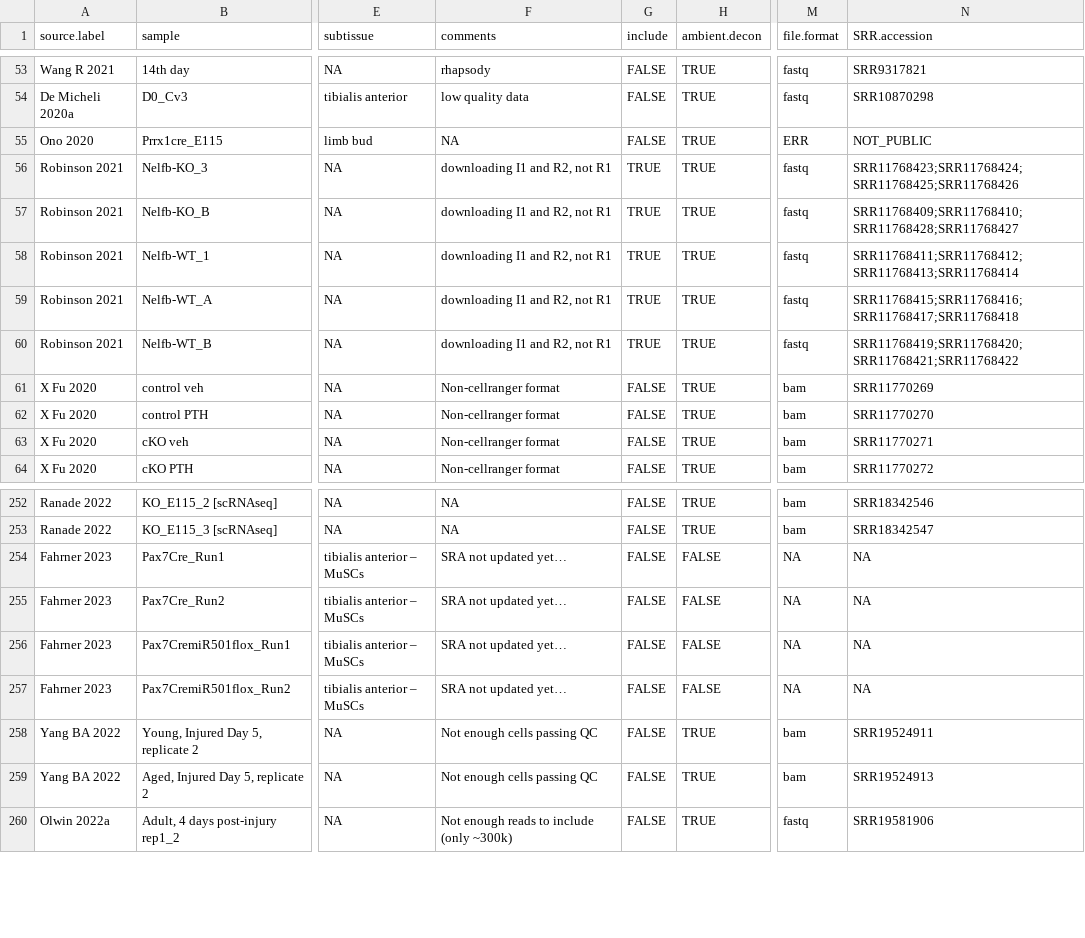
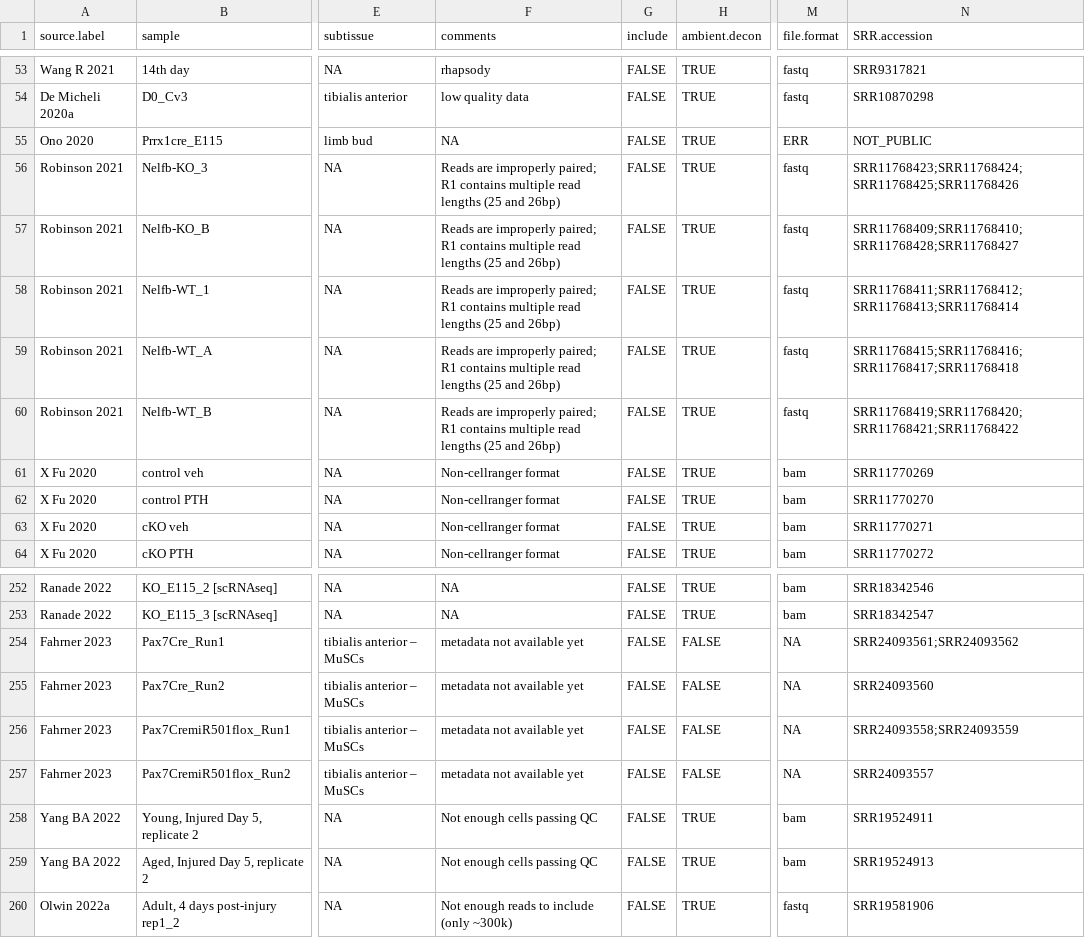
Before and after one commit to mckellardw/scMuscle2, a CSV file: scMuscle2_metadata_v1-0.csv, drawn as a sheet; only a part is shown, gaps mark what is left out; the diff names each change by its address in the sheet, - before the commit and + after, or states it on an @@ line.

Commit message:
metadata clean-up, code clean-up

```diff
--- a/scMuscle2_metadata_v1-0.csv
+++ b/scMuscle2_metadata_v1-0.csv
-F56:F60 (comments): downloading I1 and R2, not R1
+F56:F60 (comments): Reads are improperly paired; R1 contains multiple read lengths (25 and 26bp)
-G56:G60 (include): TRUE
+G56:G60 (include): FALSE
-F254:F257 (comments): SRA not updated yet…
+F254:F257 (comments): metadata not available yet
-N254 (SRR.accession): NA
+N254 (SRR.accession): SRR24093561;SRR24093562
-N255 (SRR.accession): NA
+N255 (SRR.accession): SRR24093560
-N256 (SRR.accession): NA
+N256 (SRR.accession): SRR24093558;SRR24093559
-N257 (SRR.accession): NA
+N257 (SRR.accession): SRR24093557
```
Also changed, not shown: 1 other file.
